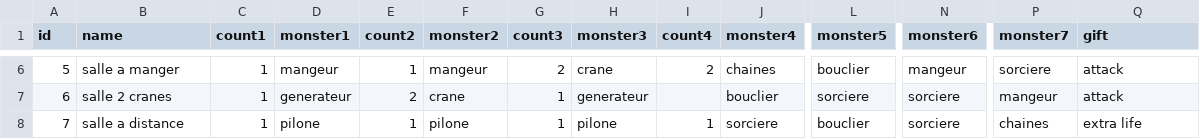
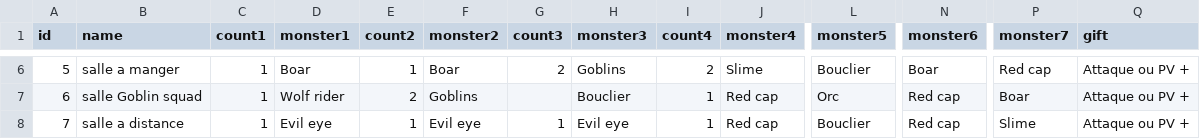
Before and after one commit to davidoliviersaban/hackNslash, a CSV file: src/resources/level.csv, drawn as a sheet; only a part is shown, gaps mark what is left out; the diff covers the shown part only; the diff names each change by its address in the sheet, - before the commit and + after, or states it on an @@ line.

Commit message:
New version with reviewed monsters naming, updated powers strenghts after some testing, more translation work done

```diff
--- a/src/resources/level.csv
+++ b/src/resources/level.csv
-D6 (monster1): mangeur
+D6 (monster1): Boar
-F6 (monster2): mangeur
+F6 (monster2): Boar
-H6 (monster3): crane
+H6 (monster3): Goblins
-J6 (monster4): chaines
+J6 (monster4): Slime
-L6 (monster5): bouclier
+L6 (monster5): Bouclier
-N6 (monster6): mangeur
+N6 (monster6): Boar
-P6 (monster7): sorciere
+P6 (monster7): Red cap
-Q6:Q7 (gift): attack
+Q6:Q7 (gift): Attaque ou PV +
-B7 (name): salle 2 cranes
+B7 (name): salle Goblin squad
-D7 (monster1): generateur
+D7 (monster1): Wolf rider
-F7 (monster2): crane
+F7 (monster2): Goblins
-G7 (count3): 1
+G7 (count3): (empty)
-H7 (monster3): generateur
+H7 (monster3): Bouclier
-I7 (count4): (empty)
+I7 (count4): 1
-J7 (monster4): bouclier
+J7 (monster4): Red cap
-L7 (monster5): sorciere
+L7 (monster5): Orc
-N7:N8 (monster6): sorciere
+N7:N8 (monster6): Red cap
-P7 (monster7): mangeur
+P7 (monster7): Boar
-D8 (monster1): pilone
+D8 (monster1): Evil eye
-F8 (monster2): pilone
+F8 (monster2): Evil eye
-H8 (monster3): pilone
+H8 (monster3): Evil eye
-J8 (monster4): sorciere
+J8 (monster4): Red cap
-L8 (monster5): bouclier
+L8 (monster5): Bouclier
-P8 (monster7): chaines
+P8 (monster7): Slime
-Q8 (gift): extra life
+Q8 (gift): Attaque ou PV +
```
Also changed, not shown: 34 edited cells elsewhere in this file, src/resources/bestiary.csv, src/resources/bosses.csv, 30 other files.
